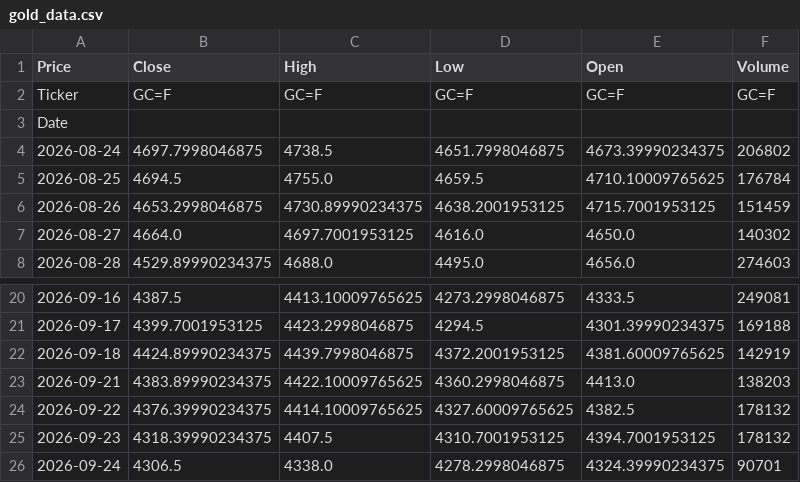
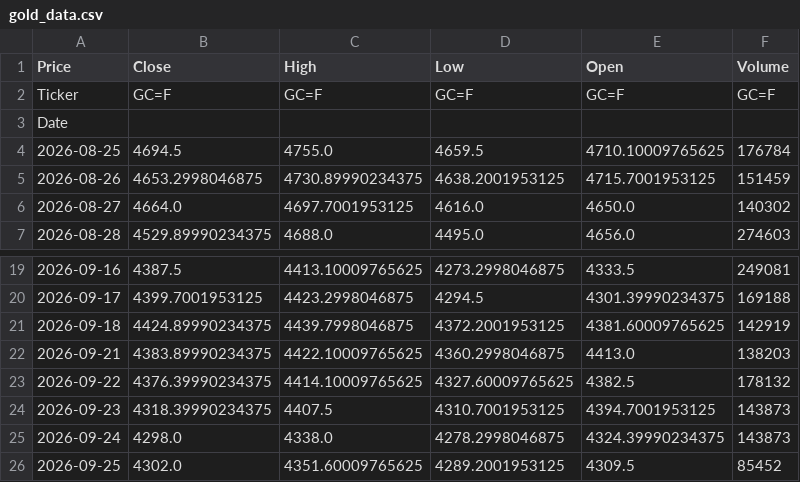
Before and after one commit to abdelaalahmed/gold-market-pipeline, a CSV file: gold_data.csv, drawn as a sheet; only a part is shown, gaps mark what is left out.

```diff
--- a/gold_data.csv
+++ b/gold_data.csv
@@ -3,3 +3,2 @@ Ticker,GC=F,GC=F,GC=F,GC=F,GC=F
 Date,,,,,
-2026-08-24,4697.7998046875,4738.5,4651.7998046875,4673.39990234375,206802
 2026-08-25,4694.5,4755.0,4659.5,4710.10009765625,176784
@@ -24,3 +23,4 @@ Date,,,,,
 2026-09-22,4376.39990234375,4414.10009765625,4327.60009765625,4382.5,178132
-2026-09-23,4318.39990234375,4407.5,4310.7001953125,4394.7001953125,178132
-2026-09-24,4306.5,4338.0,4278.2998046875,4324.39990234375,90701
+2026-09-23,4318.39990234375,4407.5,4310.7001953125,4394.7001953125,143873
+2026-09-24,4298.0,4338.0,4278.2998046875,4324.39990234375,143873
+2026-09-25,4302.0,4351.60009765625,4289.2001953125,4309.5,85452
```
Also changed, not shown: dollar_egp.csv, oil_data.csv.
